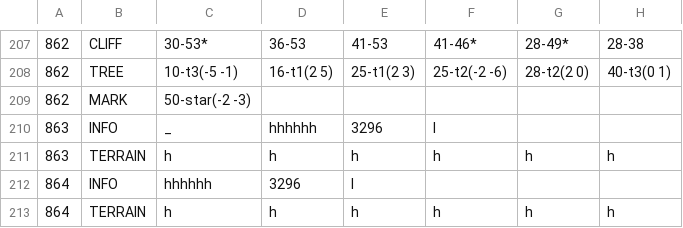
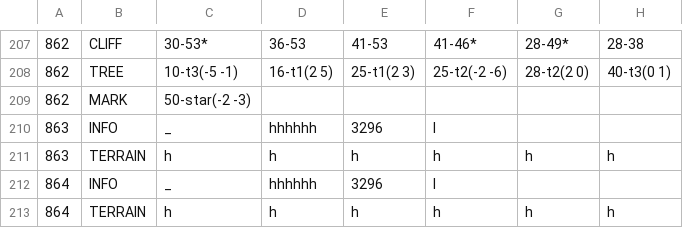
Before and after one commit to garykac/woven, a CSV file: components/maps/map-data.csv, drawn as a sheet; only a part is shown, gaps mark what is left out; the diff names each change by its address in the sheet, - before the commit and + after, or states it on an @@ line.

Commit message:
[Map] Fix missing column in 864 INFO row

```diff
--- a/components/maps/map-data.csv
+++ b/components/maps/map-data.csv
-C212: hhhhhh
+C212: _
-D212: 3296
+D212: hhhhhh
-E212: l
+E212: 3296
-F212: (empty)
+F212: l
```
